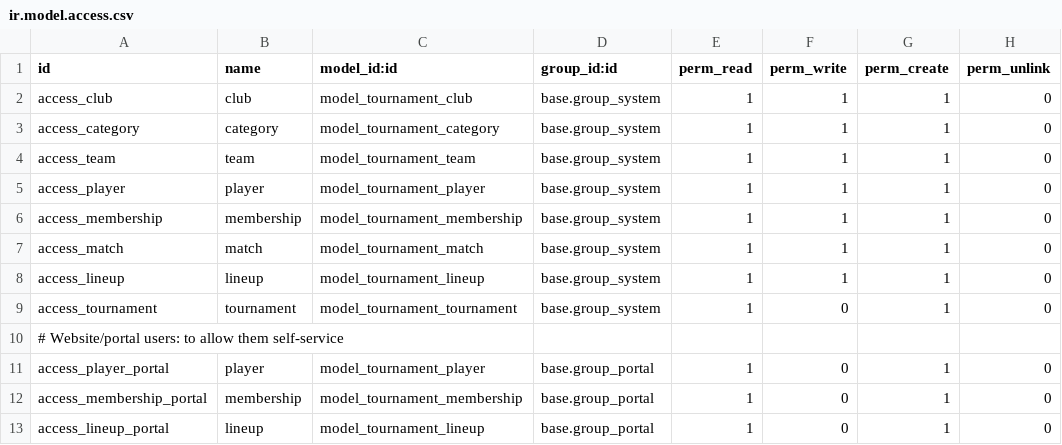
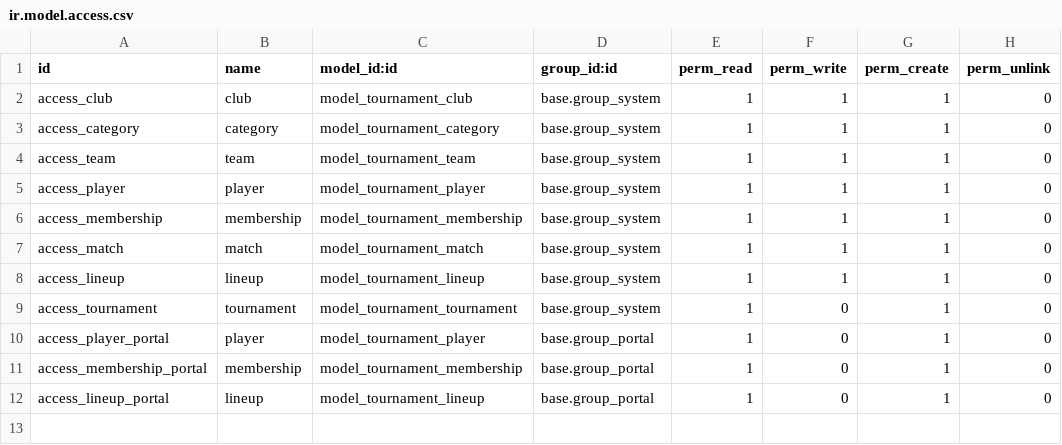
Before and after one commit to cb-96/tournament_manager_portal, a CSV file: security/ir.model.access.csv, drawn as a sheet; the diff names each change by its address in the sheet, - before the commit and + after, or states it on an @@ line.

```diff
--- a/security/ir.model.access.csv
+++ b/security/ir.model.access.csv
-row 10: # Website/portal users: to allow them self-service
```
Also changed, not shown: 4 other files.
